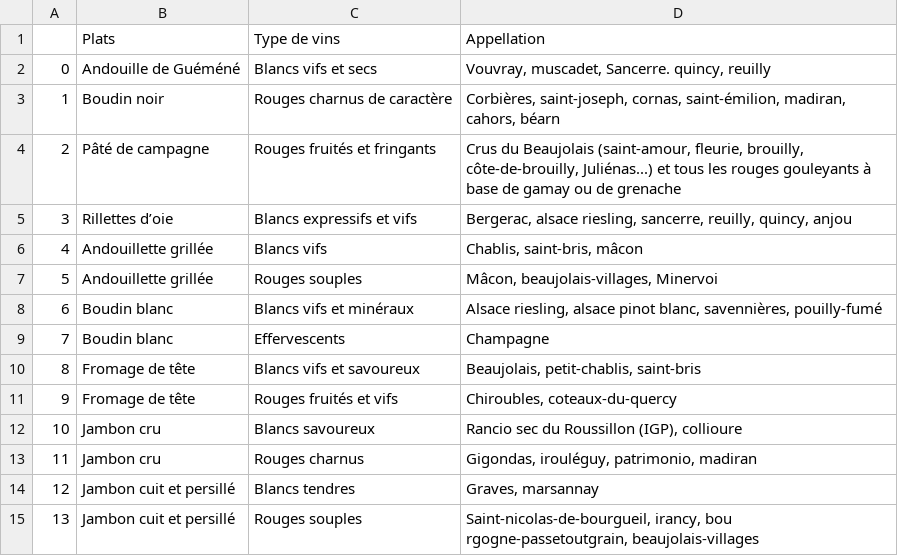
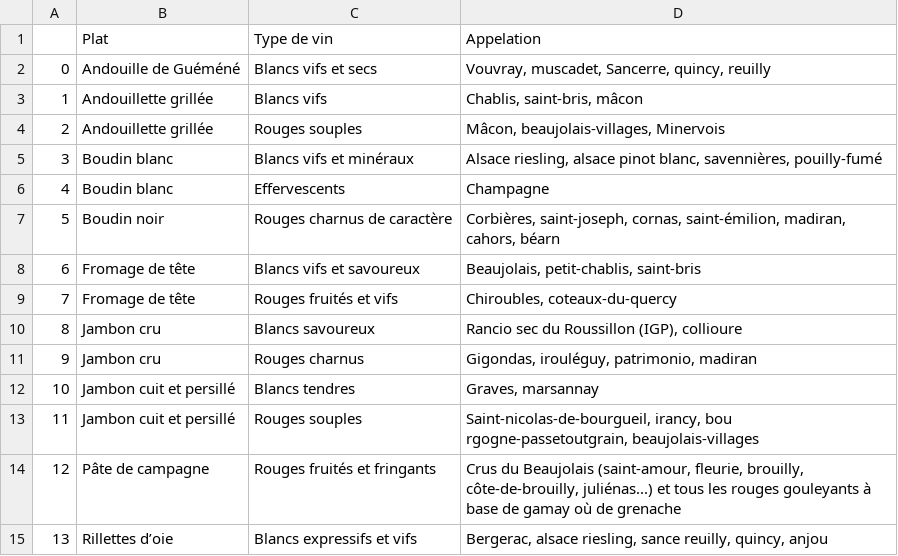
Before and after one commit to sean-bnms/Wineka_OCR, a CSV file: outputs/IMG_0150.csv, drawn as a sheet; removed rows and columns are numbered as before the commit, all else as after; the diff names each change by its address in the sheet, - before the commit and + after, or states it on an @@ line.

```diff
--- a/outputs/IMG_0150.csv
+++ b/outputs/IMG_0150.csv
-B1: Plats
+B1: Plat
-C1: Type de vins
+C1: Type de vin
-D1: Appellation
+D1: Appelation
-D2: Vouvray, muscadet, Sancerre. quincy, reuilly
+D2: Vouvray, muscadet, Sancerre, quincy, reuilly
-row 4: 2 | Pâté de campagne | Rouges fruités et fringants | Crus du Beaujolais (saint-amour, fleurie, brouilly, côte-de-brouilly, Juliénas...) et tous les rouges gouleyants à base de gamay ou de grenache
-row 5: 3 | Rillettes d’oie | Blancs expressifs et vifs | Bergerac, alsace riesling, sancerre, reuilly, quincy, anjou
@@ column A renumbered between rows 3 and 13 @@
-D4: Mâcon, beaujolais-villages, Minervoi
+D4: Mâcon, beaujolais-villages, Minervois
@@ row 3 moved to row 7: 5 @@
+row 14: 12 | Pâte de campagne | Rouges fruités et fringants | Crus du Beaujolais (saint-amour, fleurie, brouilly, côte-de-brouilly, juliénas...) et tous les rouges gouleyants à base de gamay où de grenache
+row 15: 13 | Rillettes d’oie | Blancs expressifs et vifs | Bergerac, alsace riesling, sance reuilly, quincy, anjou
```
Also changed, not shown: outputs/IMG_0147.csv, outputs/IMG_0148.csv, 11 other files.
